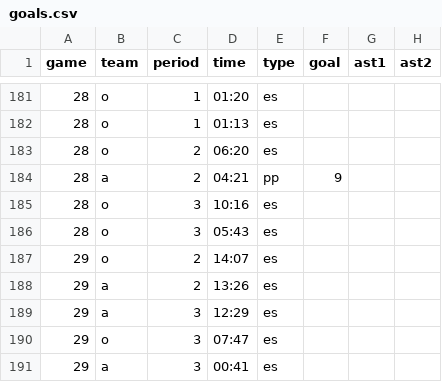
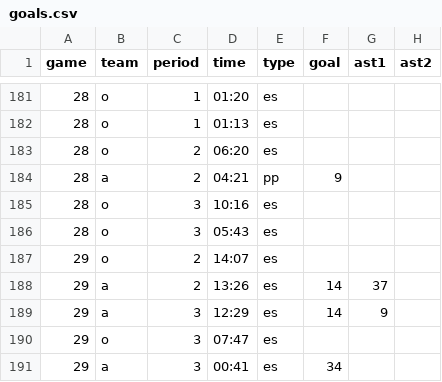
Before and after one commit to werntzp/hockey-stats, a CSV file: goals.csv, drawn as a sheet; only a part is shown, gaps mark what is left out.

Commit message:
Update goals.csv

```diff
--- a/goals.csv
+++ b/goals.csv
@@ -187,5 +187,5 @@ game,team,period,time,type,goal,ast1,ast2
 29,o,2,14:07,es,,,
-29,a,2,13:26,es,,,
-29,a,3,12:29,es,,,
+29,a,2,13:26,es,14,37,
+29,a,3,12:29,es,14,9,
 29,o,3,07:47,es,,,
-29,a,3,00:41,es,,,
+29,a,3,00:41,es,34,,
```
